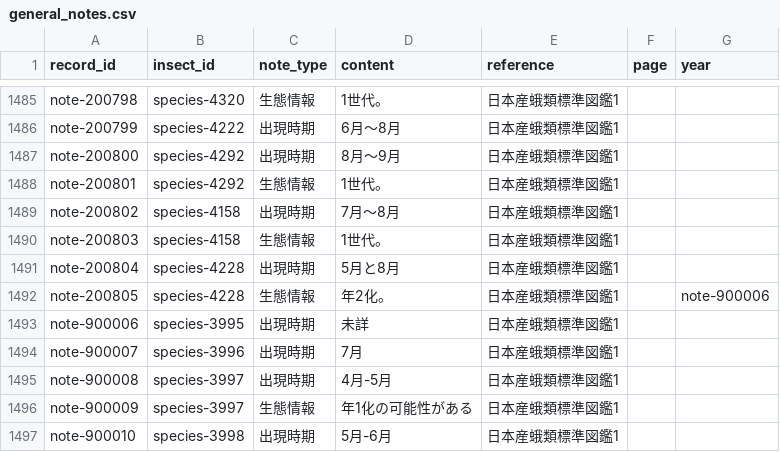
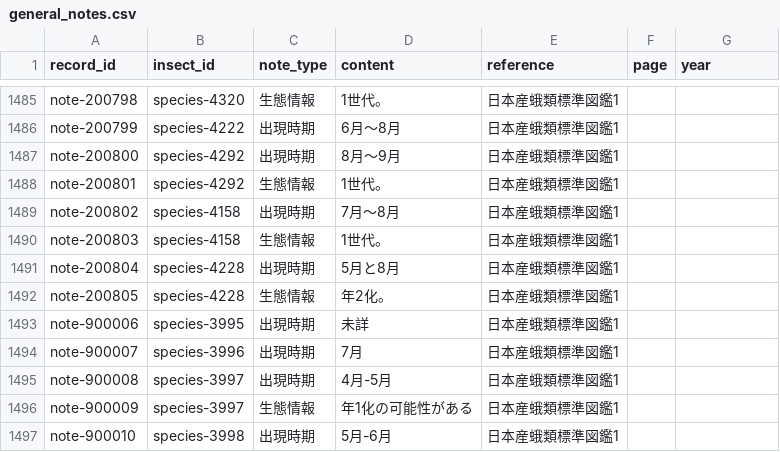
Before and after one commit to orau98/orau98.github.io, a CSV file: normalized_data/general_notes.csv, drawn as a sheet; only a part is shown, gaps mark what is left out.

Commit message:
fix(notes): correct malformed row in general_notes.csv; rebuild

```diff
--- a/normalized_data/general_notes.csv
+++ b/normalized_data/general_notes.csv
@@ -1491,3 +1491,3 @@ note-200803,species-4158,生態情報,1世代。,日本産蛾類標準図鑑1,,
 note-200804,species-4228,出現時期,5月と8月,日本産蛾類標準図鑑1,,
-note-200805,species-4228,生態情報,年2化。,日本産蛾類標準図鑑1,,note-900006
+note-200805,species-4228,生態情報,年2化。,日本産蛾類標準図鑑1,,
 note-900006,species-3995,出現時期,未詳,日本産蛾類標準図鑑1,,
```
Also changed, not shown: public/general_notes.csv.
